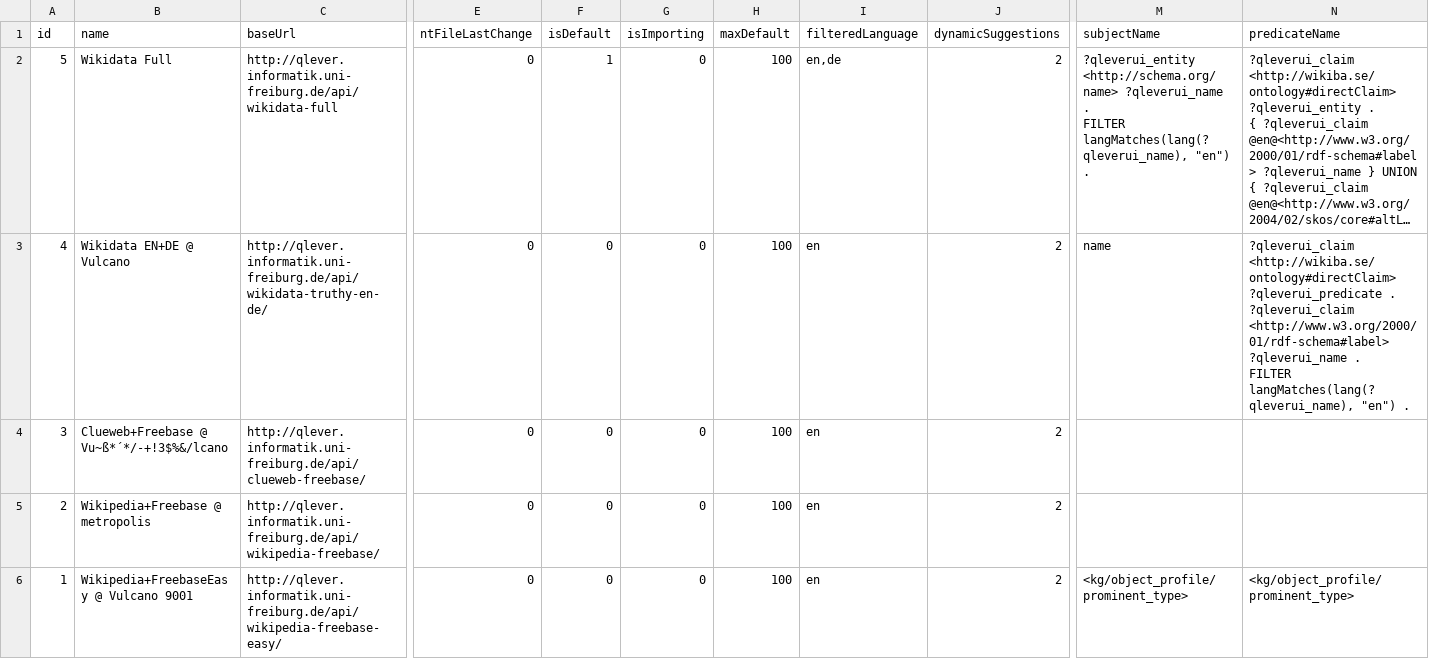
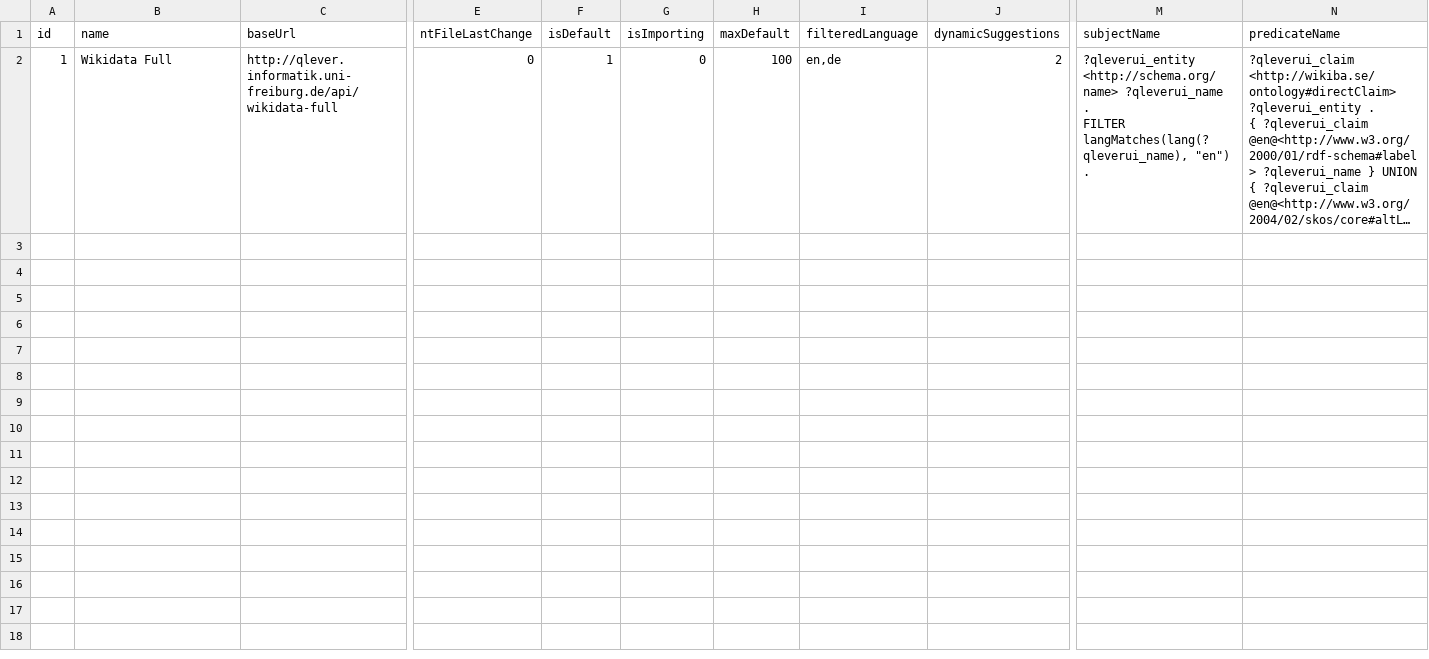
Before and after one commit to ad-freiburg/qlever-ui, a CSV file: resources/backend-sample.csv, drawn as a sheet; only a part is shown, gaps mark what is left out; long unchanged cells end in …; rows hold the shown columns only; ↵ is a line break in a cell; the diff names each change by its address in the sheet, - before the commit and + after, or states it on an @@ line.

```diff
--- a/resources/backend-sample.csv
+++ b/resources/backend-sample.csv
-A2 (id): 5
+A2 (id): 1
-row 3: 4 | Wikidata EN+DE @ Vulcano | http://qlever.informatik.uni-freiburg.de/api/wikidata-truthy-en-de/ | 0 | 0 | 0 | 100 | en | 2 | name | ?qleverui_claim <http://wikiba.se/ontology#directClaim> ?qleverui_predicate . ↵ ?qleverui_claim <http://www.w3.org/2000/01/rdf-schema#label> ?qleverui_name . ↵ FILTER langMatches(lang(?qleverui_name), "en") .
-row 4: 3 | Clueweb+Freebase @ Vu~ß*´*/-+!3$%&/lcano | http://qlever.informatik.uni-freiburg.de/api/clueweb-freebase/ | 0 | 0 | 0 | 100 | en | 2
-row 5: 2 | Wikipedia+Freebase @ metropolis | http://qlever.informatik.uni-freiburg.de/api/wikipedia-freebase/ | 0 | 0 | 0 | 100 | en | 2
-row 6: 1 | Wikipedia+FreebaseEasy @ Vulcano 9001 | http://qlever.informatik.uni-freiburg.de/api/wikipedia-freebase-easy/ | 0 | 0 | 0 | 100 | en | 2 | <kg/object_profile/prominent_type> | <kg/object_profile/prominent_type>
```
Also changed, not shown: 2 other files.
